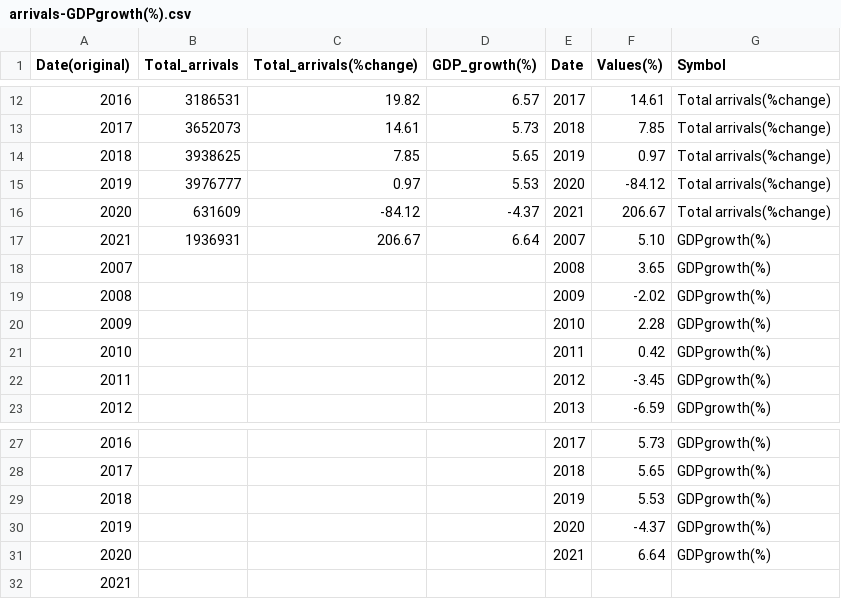
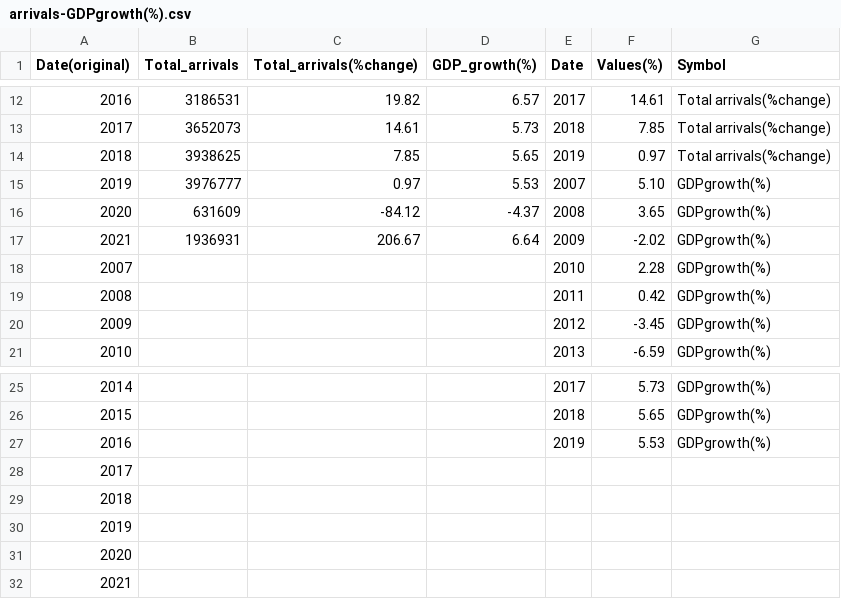
Before and after one commit to nikiconst/nikiconst.github.io, a CSV file: project/arrivals-GDPgrowth(%).csv, drawn as a sheet; only a part is shown, gaps mark what is left out; removed rows and columns are numbered as before the commit, all else as after; the diff names each change by its address in the sheet, - before the commit and + after, or states it on an @@ line.

Commit message:
new data

```diff
--- a/project/arrivals-GDPgrowth(%).csv
+++ b/project/arrivals-GDPgrowth(%).csv
-E15 (Date): 2020
+E15 (Date): 2007
-F15 (Values(%)): -84.12
+F15 (Values(%)): 5.10
-G15:G16 (Symbol): Total arrivals(%change)
+G15:G16 (Symbol): GDPgrowth(%)
-E16 (Date): 2021
+E16 (Date): 2008
-F16 (Values(%)): 206.67
+F16 (Values(%)): 3.65
-E17 (Date): 2007
+E17 (Date): 2009
-F17 (Values(%)): 5.10
+F17 (Values(%)): -2.02
-row 18: 2007 |  |  |  | 2008 | 3.65 | GDPgrowth(%)
-row 19: 2008 |  |  |  | 2009 | -2.02 | GDPgrowth(%)
@@ column A (Date(original)) renumbered between rows 18 and 28 @@
-row 30: 2019 |  |  |  | 2020 | -4.37 | GDPgrowth(%)
-row 31: 2020 |  |  |  | 2021 | 6.64 | GDPgrowth(%)
+row 29: 2018
+row 30: 2019
+row 31: 2020
+row 32: 2021
```
